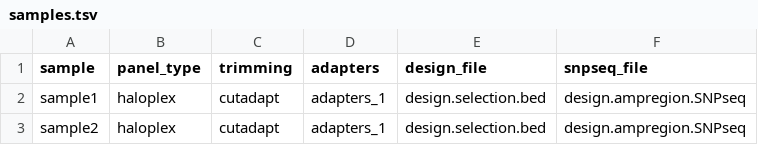
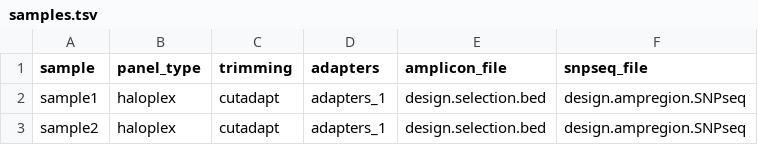
Before and after one commit to clinical-genomics-uppsala/CAPS, a TSV file: .test/haloplex/samples.tsv, drawn as a sheet.

```diff
--- a/.test/haloplex/samples.tsv
+++ b/.test/haloplex/samples.tsv
@@ -1,2 +1,2 @@
-sample	panel_type	trimming	adapters	design_file	snpseq_file
+sample	panel_type	trimming	adapters	amplicon_file	snpseq_file
 sample1	haloplex	cutadapt	adapters_1	design.selection.bed	design.ampregion.SNPseq
```
Also changed, not shown: 8 other files.
